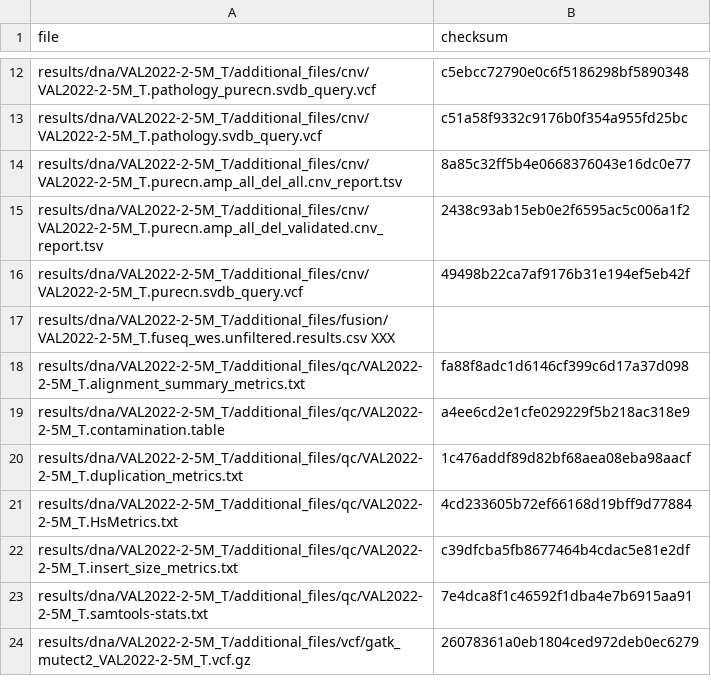
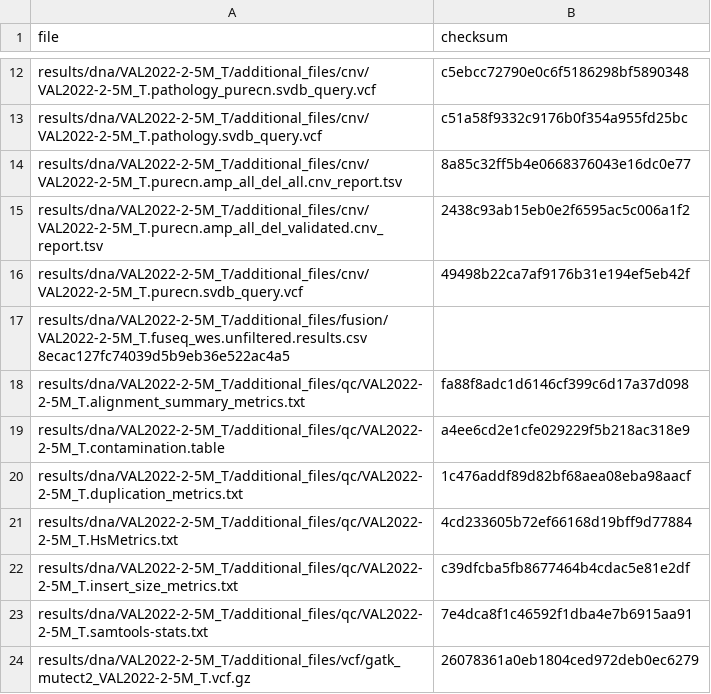
Before and after one commit to genomic-medicine-sweden/Twist_Solid, a TSV file: .tests/jenkins/test_input_develop.tsv, drawn as a sheet; only a part is shown, gaps mark what is left out.

Commit message:
test: update md5sum fro develop

```diff
--- a/.tests/jenkins/test_input_develop.tsv
+++ b/.tests/jenkins/test_input_develop.tsv
@@ -16,3 +16,3 @@ results/dna/VAL2022-2-5M_T/additional_files/cnv/VAL2022-2-5M_T.purecn.amp_all_de
 results/dna/VAL2022-2-5M_T/additional_files/cnv/VAL2022-2-5M_T.purecn.svdb_query.vcf	49498b22ca7af9176b31e194ef5eb42f
-results/dna/VAL2022-2-5M_T/additional_files/fusion/VAL2022-2-5M_T.fuseq_wes.unfiltered.results.csv  XXX
+results/dna/VAL2022-2-5M_T/additional_files/fusion/VAL2022-2-5M_T.fuseq_wes.unfiltered.results.csv  8ecac127fc74039d5b9eb36e522ac4a5
 results/dna/VAL2022-2-5M_T/additional_files/qc/VAL2022-2-5M_T.alignment_summary_metrics.txt	fa88f8adc1d6146cf399c6d17a37d098
```
